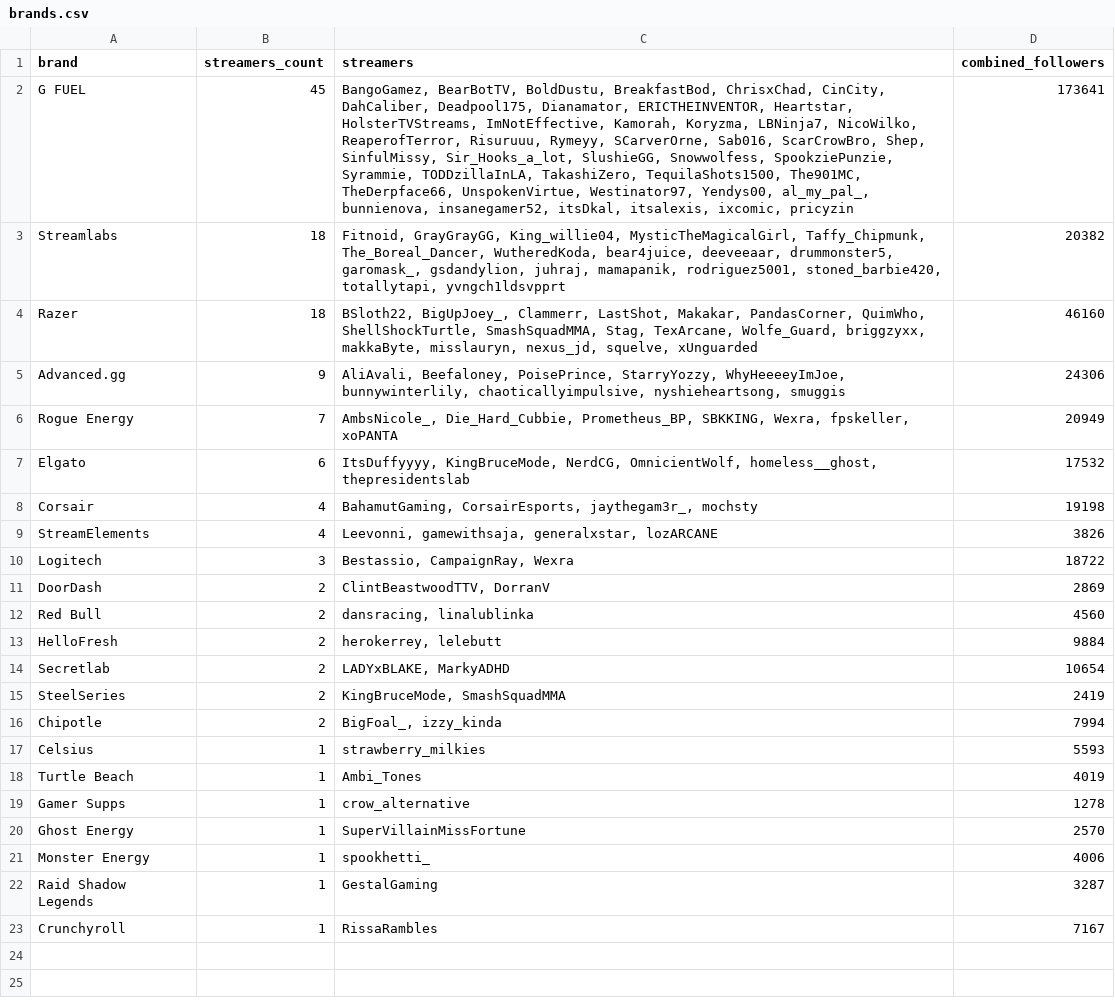
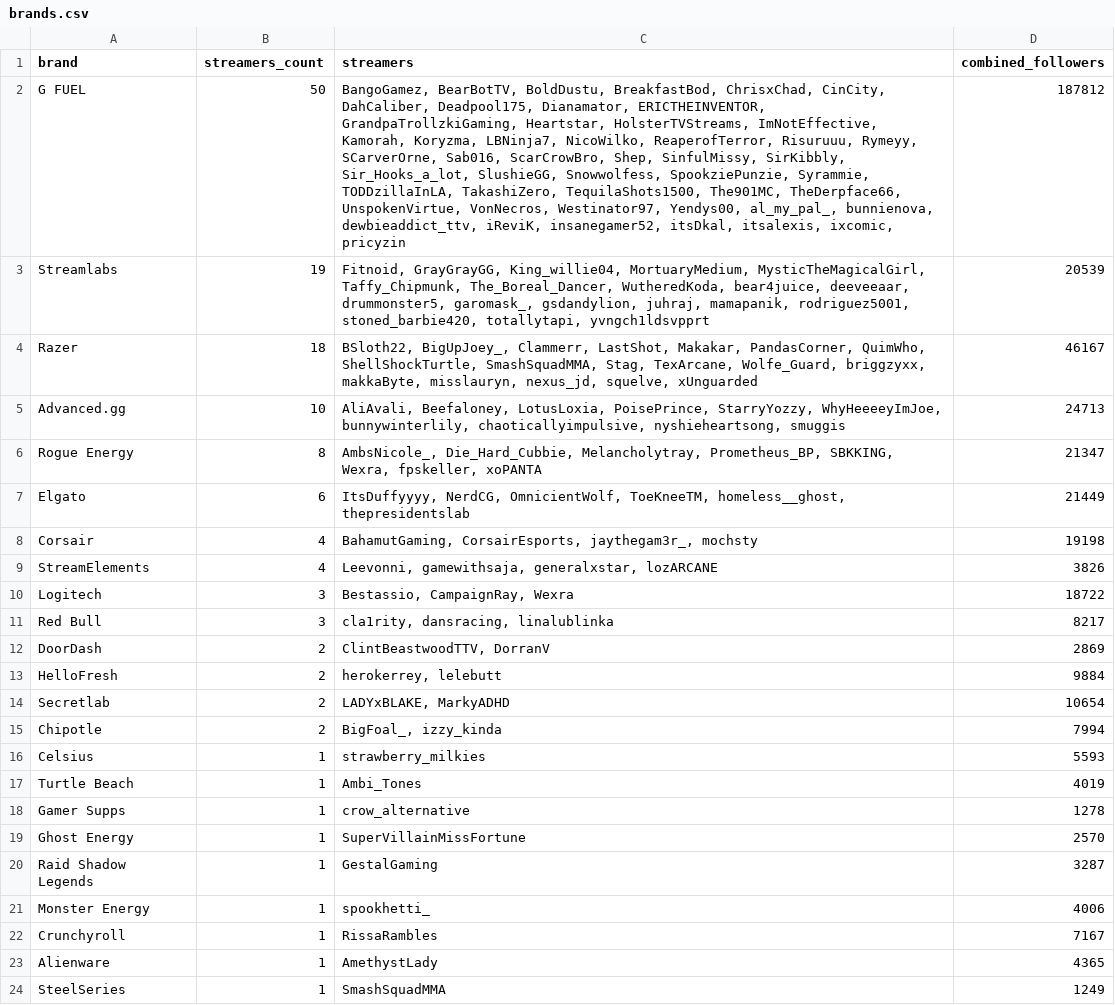
Before and after one commit to Evelynval-w/fracton-scanner, a CSV file: data/brands.csv, drawn as a sheet; removed rows and columns are numbered as before the commit, all else as after; the diff names each change by its address in the sheet, - before the commit and + after, or states it on an @@ line.

```diff
--- a/data/brands.csv
+++ b/data/brands.csv
-B2 (streamers_count): 45
+B2 (streamers_count): 50
-C2 (streamers): …Dianamator, ERICTHEINVENTOR, Heartstar, HolsterTVStreams, ImNotEffective, Kamorah, Koryzma, LBNinja7, NicoWilko, ReaperofTerror, Risuruuu, Rymeyy, SCarverOrne, Sab016, ScarCrowBro, Shep, SinfulMissy, Sir_Hooks_a_lot, SlushieGG, Snowwolfess, SpookziePunzie, Syrammie, TODDzillaInLA, TakashiZero, TequilaShots1500, The901MC, TheDerpface66, UnspokenVirtue, Westinator97, Yendys00, al_my_pal_, bunnienova, insanegamer52, itsDkal,…
+C2 (streamers): …Dianamator, ERICTHEINVENTOR, GrandpaTrollzkiGaming, Heartstar, HolsterTVStreams, ImNotEffective, Kamorah, Koryzma, LBNinja7, NicoWilko, ReaperofTerror, Risuruuu, Rymeyy, SCarverOrne, Sab016, ScarCrowBro, Shep, SinfulMissy, SirKibbly, Sir_Hooks_a_lot, SlushieGG, Snowwolfess, SpookziePunzie, Syrammie, TODDzillaInLA, TakashiZero, TequilaShots1500, The901MC, TheDerpface66, UnspokenVirtue, VonNecros, Westinator97, Yendys00, al_my_pal_, bunnienova, dewbieaddict_ttv, iReviK, insanegamer52, itsDkal,…
-D2 (combined_followers): 173641
+D2 (combined_followers): 187812
-B3 (streamers_count): 18
+B3 (streamers_count): 19
-C3 (streamers): …GrayGrayGG, King_willie04, MysticTheMagicalGirl, Taffy_Chipmunk,…
+C3 (streamers): …GrayGrayGG, King_willie04, MortuaryMedium, MysticTheMagicalGirl, Taffy_Chipmunk,…
-D3 (combined_followers): 20382
+D3 (combined_followers): 20539
-D4 (combined_followers): 46160
+D4 (combined_followers): 46167
-B5 (streamers_count): 9
+B5 (streamers_count): 10
-C5 (streamers): AliAvali, Beefaloney, PoisePrince, StarryYozzy,…
+C5 (streamers): AliAvali, Beefaloney, LotusLoxia, PoisePrince, StarryYozzy,…
-D5 (combined_followers): 24306
+D5 (combined_followers): 24713
-B6 (streamers_count): 7
+B6 (streamers_count): 8
-C6 (streamers): AmbsNicole_, Die_Hard_Cubbie, Prometheus_BP, SBKKING,…
+C6 (streamers): AmbsNicole_, Die_Hard_Cubbie, Melancholytray, Prometheus_BP, SBKKING,…
-D6 (combined_followers): 20949
+D6 (combined_followers): 21347
-C7 (streamers): ItsDuffyyyy, KingBruceMode, NerdCG, OmnicientWolf, homeless__ghost, thepresidentslab
+C7 (streamers): ItsDuffyyyy, NerdCG, OmnicientWolf, ToeKneeTM, homeless__ghost, thepresidentslab
-D7 (combined_followers): 17532
+D7 (combined_followers): 21449
+row 11: Red Bull | 3 | cla1rity, dansracing, linalublinka | 8217
-row 12: Red Bull | 2 | dansracing, linalublinka | 4560
-row 15: SteelSeries | 2 | KingBruceMode, SmashSquadMMA | 2419
@@ row 22 moved to row 20: Raid Shadow Legends @@
+row 23: Alienware | 1 | AmethystLady | 4365
+row 24: SteelSeries | 1 | SmashSquadMMA | 1249
```
Also changed, not shown: 9 other files.
